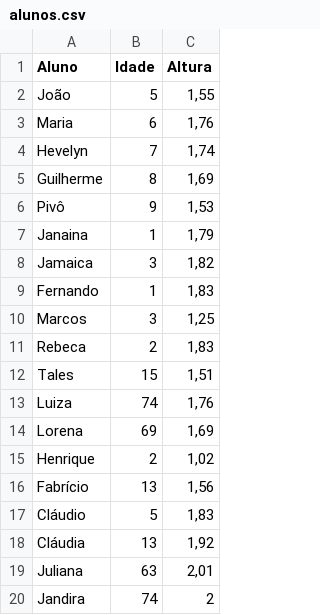
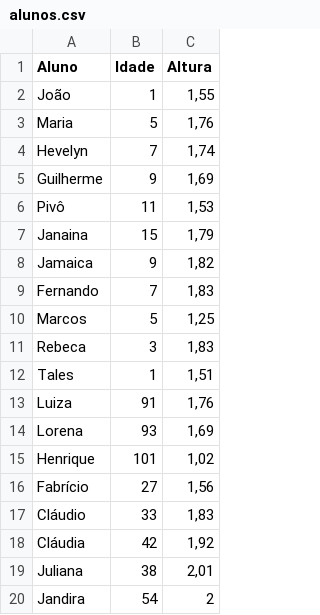
Before and after one commit to boscolodev/Arrays, a CSV file: alunos.csv, drawn as a sheet.

```diff
--- a/alunos.csv
+++ b/alunos.csv
@@ -1,20 +1,20 @@
 Aluno;Idade;Altura
-João;5;1,55
-Maria;6;1,76
+João;1;1,55
+Maria;5;1,76
 Hevelyn;7;1,74
-Guilherme;8;1,69
-Pivô;9;1,53
-Janaina;1;1,79
-Jamaica;3;1,82
-Fernando;1;1,83
-Marcos;3;1,25
-Rebeca;2;1,83
-Tales;15;1,51
-Luiza;74;1,76
-Lorena;69;1,69
-Henrique;2;1,02
-Fabrício;13;1,56
-Cláudio;5;1,83
-Cláudia;13;1,92
-Juliana;63;2,01
-Jandira;74;2
+Guilherme;9;1,69
+Pivô;11;1,53
+Janaina;15;1,79
+Jamaica;9;1,82
+Fernando;7;1,83
+Marcos;5;1,25
+Rebeca;3;1,83
+Tales;1;1,51
+Luiza;91;1,76
+Lorena;93;1,69
+Henrique;101;1,02
+Fabrício;27;1,56
+Cláudio;33;1,83
+Cláudia;42;1,92
+Juliana;38;2,01
+Jandira;54;2
```
Also changed, not shown: 16 other files.
